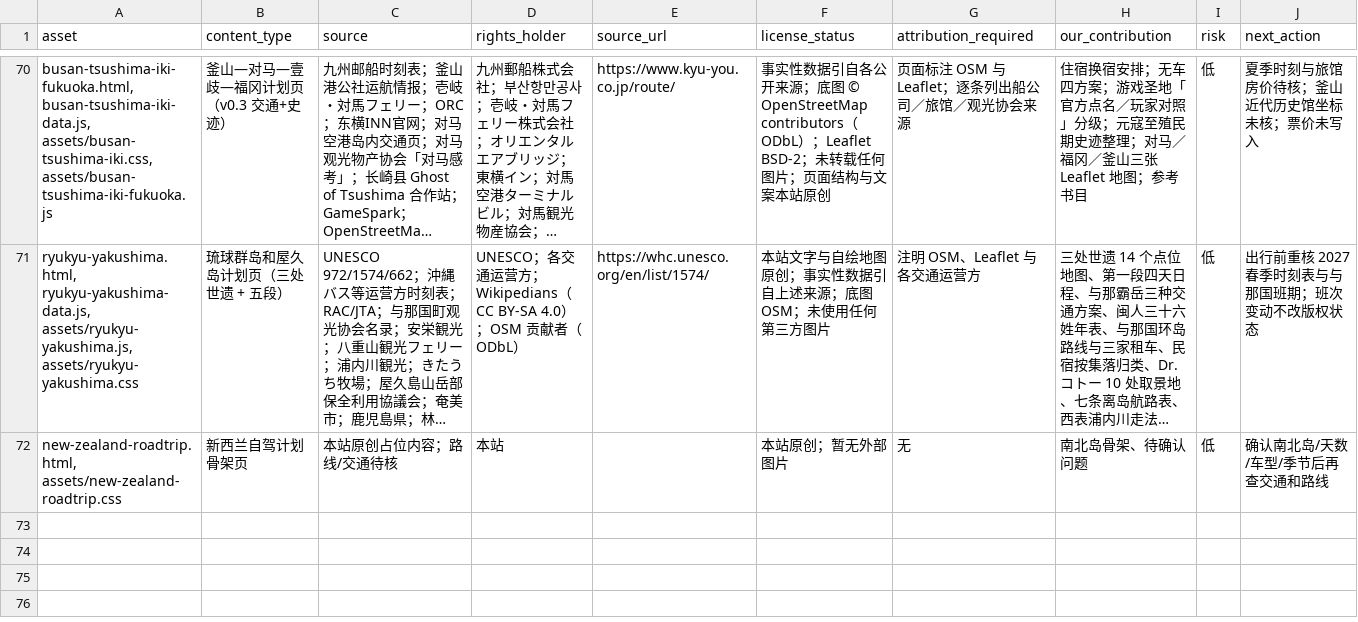
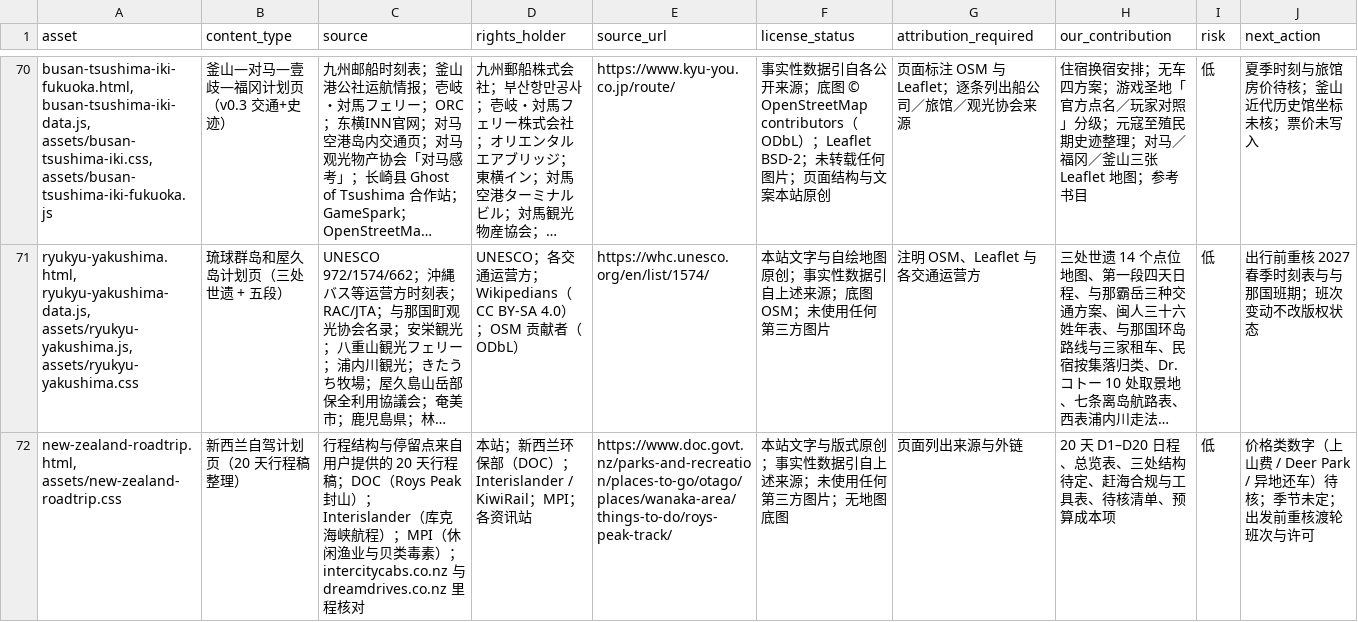
Before and after one commit to manongchopin/guobao, a CSV file: rights-audit.csv, drawn as a sheet; only a part is shown, gaps mark what is left out; long unchanged cells end in …; the diff names each change by its address in the sheet, - before the commit and + after, or states it on an @@ line.

```diff
--- a/rights-audit.csv
+++ b/rights-audit.csv
-B72 (content_type): 新西兰自驾计划骨架页
+B72 (content_type): 新西兰自驾计划页（20 天行程稿整理）
-C72 (source): 本站原创占位内容；路线/交通待核
+C72 (source): 行程结构与停留点来自用户提供的 20 天行程稿；DOC（Roys Peak 封山）；Interislander（库克海峡航程）；MPI（休闲渔业与贝类毒素）；intercitycabs.co.nz 与 dreamdrives.co.nz 里程核对
-D72 (rights_holder): 本站
+D72 (rights_holder): 本站；新西兰环保部（DOC）；Interislander / KiwiRail；MPI；各资讯站
-E72 (source_url): (empty)
+E72 (source_url): https://www.doc.govt.nz/parks-and-recreation/places-to-go/otago/places/wanaka-area/things-to-do/roys-peak-track/
-F72 (license_status): 本站原创；暂无外部图片
+F72 (license_status): 本站文字与版式原创；事实性数据引自上述来源；未使用任何第三方图片；无地图底图
-G72 (attribution_required): 无
+G72 (attribution_required): 页面列出来源与外链
-H72 (our_contribution): 南北岛骨架、待确认问题
+H72 (our_contribution): 20 天 D1–D20 日程、总览表、三处结构待定、赶海合规与工具表、待核清单、预算成本项
-J72 (next_action): 确认南北岛/天数/车型/季节后再查交通和路线
+J72 (next_action): 价格类数字（上山费 / Deer Park / 异地还车）待核；季节未定；出发前重核渡轮班次与许可
```
Also changed, not shown: 5 other files.
